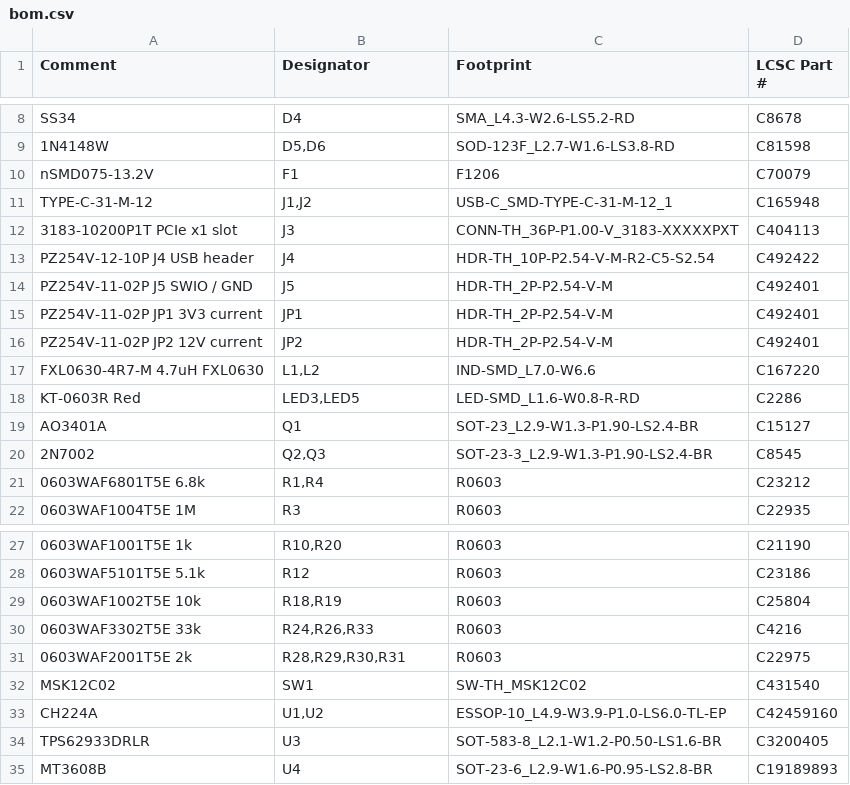
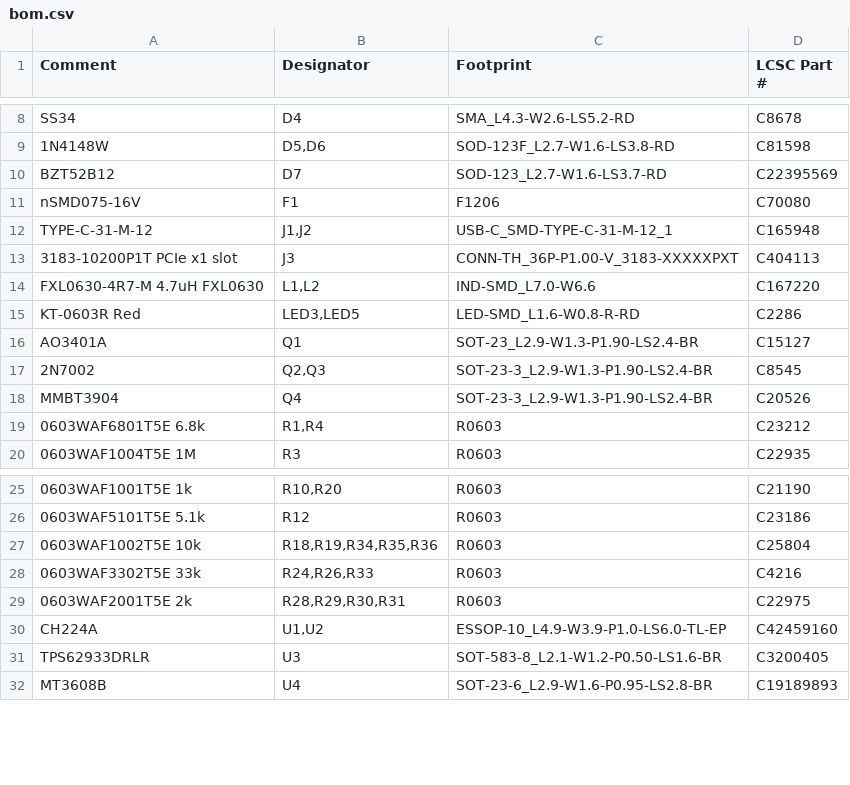
Before and after one commit to danything/outboard, a CSV file: fab/bom.csv, drawn as a sheet; only a part is shown, gaps mark what is left out.

```diff
--- a/fab/bom.csv
+++ b/fab/bom.csv
@@ -9,9 +9,6 @@ SS34,D4,SMA_L4.3-W2.6-LS5.2-RD,C8678
 1N4148W,"D5,D6",SOD-123F_L2.7-W1.6-LS3.8-RD,C81598
-nSMD075-13.2V,F1,F1206,C70079
+BZT52B12,D7,SOD-123_L2.7-W1.6-LS3.7-RD,C22395569
+nSMD075-16V,F1,F1206,C70080
 TYPE-C-31-M-12,"J1,J2",USB-C_SMD-TYPE-C-31-M-12_1,C165948
 3183-10200P1T PCIe x1 slot,J3,CONN-TH_36P-P1.00-V_3183-XXXXXPXT,C404113
-PZ254V-12-10P J4 USB header,J4,HDR-TH_10P-P2.54-V-M-R2-C5-S2.54,C492422
-PZ254V-11-02P J5 SWIO / GND,J5,HDR-TH_2P-P2.54-V-M,C492401
-PZ254V-11-02P JP1 3V3 current,JP1,HDR-TH_2P-P2.54-V-M,C492401
-PZ254V-11-02P JP2 12V current,JP2,HDR-TH_2P-P2.54-V-M,C492401
 FXL0630-4R7-M 4.7uH FXL0630,"L1,L2",IND-SMD_L7.0-W6.6,C167220
@@ -20,2 +17,3 @@ AO3401A,Q1,SOT-23_L2.9-W1.3-P1.90-LS2.4-BR,C15127
 2N7002,"Q2,Q3",SOT-23-3_L2.9-W1.3-P1.90-LS2.4-BR,C8545
+MMBT3904,Q4,SOT-23-3_L2.9-W1.3-P1.90-LS2.4-BR,C20526
 0603WAF6801T5E 6.8k,"R1,R4",R0603,C23212
@@ -28,6 +26,5 @@ AO3401A,Q1,SOT-23_L2.9-W1.3-P1.90-LS2.4-BR,C15127
 0603WAF5101T5E 5.1k,R12,R0603,C23186
-0603WAF1002T5E 10k,"R18,R19",R0603,C25804
+0603WAF1002T5E 10k,"R18,R19,R34,R35,R36",R0603,C25804
 0603WAF3302T5E 33k,"R24,R26,R33",R0603,C4216
 0603WAF2001T5E 2k,"R28,R29,R30,R31",R0603,C22975
-MSK12C02,SW1,SW-TH_MSK12C02,C431540
 CH224A,"U1,U2",ESSOP-10_L4.9-W3.9-P1.0-LS6.0-TL-EP,C42459160
```
Also changed, not shown: fab/cpl.csv, 46 other files.
